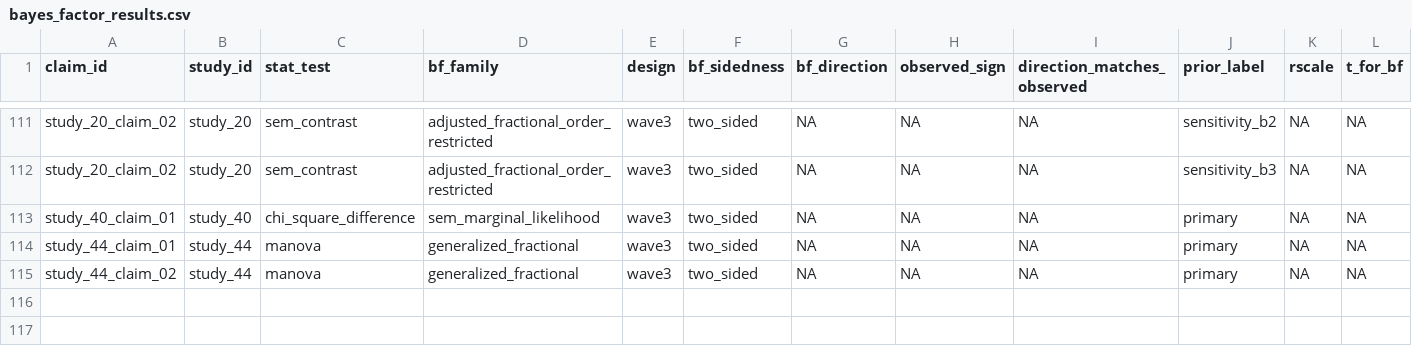
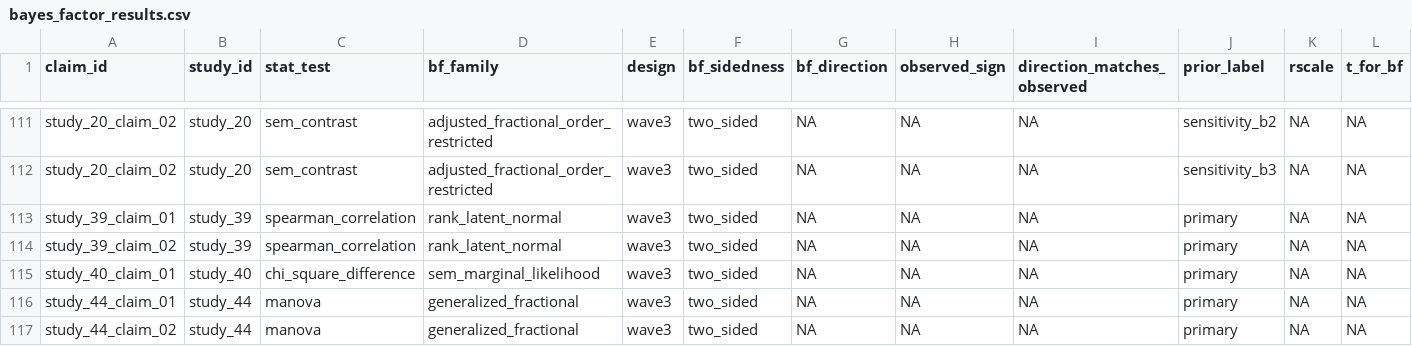
Before and after one commit to carmojudicemota/bayesian-reanalysis, a CSV file: outputs/tables/bayes_factor_results.csv, drawn as a sheet; only a part is shown, gaps mark what is left out; rows hold the shown columns only; the diff names each change by its address in the sheet, - before the commit and + after, or states it on an @@ line.

Commit message:
Rerun with study 39

```diff
--- a/outputs/tables/bayes_factor_results.csv
+++ b/outputs/tables/bayes_factor_results.csv
+row 113: study_39_claim_01 | study_39 | spearman_correlation | rank_latent_normal | wave3 | two_sided | NA | NA | NA | primary | NA | NA
+row 114: study_39_claim_02 | study_39 | spearman_correlation | rank_latent_normal | wave3 | two_sided | NA | NA | NA | primary | NA | NA
```
Also changed, not shown: outputs/tables/bayes_factor_results_wave3.csv, outputs/tables/concordance_claim_level.csv, 7 other files.
